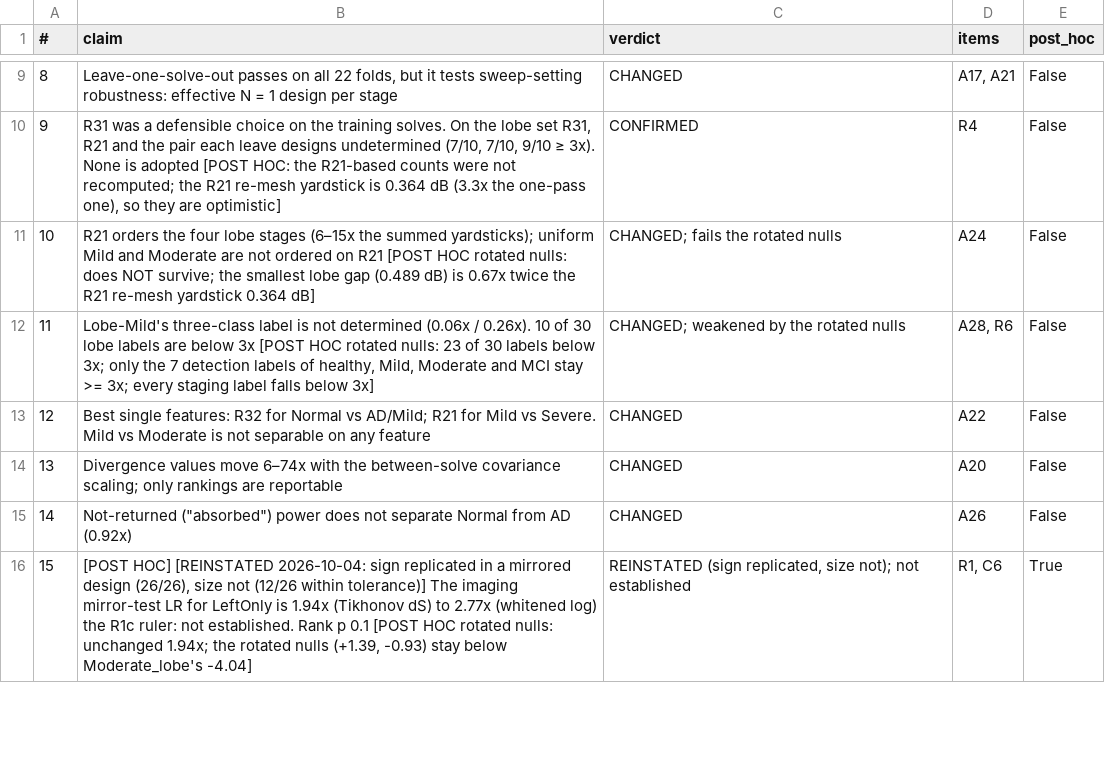
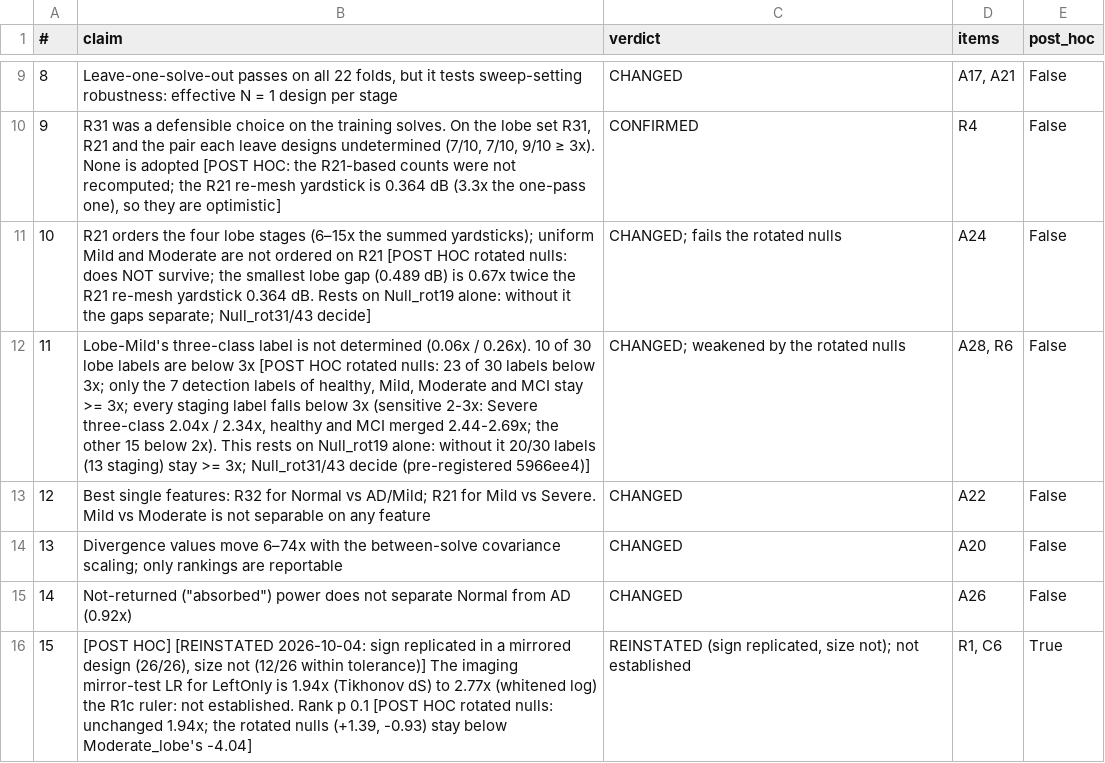
Before and after one commit to Jatin-IITB/MultiLayerImaging, a CSV file: results/05_lobe/review2/claims_round2.csv, drawn as a sheet; only a part is shown, gaps mark what is left out; the diff covers the shown part only.

```diff
--- a/results/05_lobe/review2/claims_round2.csv
+++ b/results/05_lobe/review2/claims_round2.csv
@@ -10,4 +10,4 @@
 9,"R31 was a defensible choice on the training solves. On the lobe set R31, R21 and the pair each leave designs undetermined (7/10, 7/10, 9/10 ≥ 3x). None is adopted [POST HOC: the R21-based counts were not recomputed; the R21 re-mesh yardstick is 0.364 dB (3.3x the one-pass one), so they are optimistic]",CONFIRMED,R4,False
-10,R21 orders the four lobe stages (6–15x the summed yardsticks); uniform Mild and Moderate are not ordered on R21 [POST HOC rotated nulls: does NOT survive; the smallest lobe gap (0.489 dB) is 0.67x twice the R21 re-mesh yardstick 0.364 dB],CHANGED; fails the rotated nulls,A24,False
-11,"Lobe-Mild's three-class label is not determined (0.06x / 0.26x). 10 of 30 lobe labels are below 3x [POST HOC rotated nulls: 23 of 30 labels below 3x; only the 7 detection labels of healthy, Mild, Moderate and MCI stay >= 3x; every staging label falls below 3x]",CHANGED; weakened by the rotated nulls,"A28, R6",False
+10,R21 orders the four lobe stages (6–15x the summed yardsticks); uniform Mild and Moderate are not ordered on R21 [POST HOC rotated nulls: does NOT survive; the smallest lobe gap (0.489 dB) is 0.67x twice the R21 re-mesh yardstick 0.364 dB. Rests on Null_rot19 alone: without it the gaps separate; Null_rot31/43 decide],CHANGED; fails the rotated nulls,A24,False
+11,"Lobe-Mild's three-class label is not determined (0.06x / 0.26x). 10 of 30 lobe labels are below 3x [POST HOC rotated nulls: 23 of 30 labels below 3x; only the 7 detection labels of healthy, Mild, Moderate and MCI stay >= 3x; every staging label falls below 3x (sensitive 2-3x: Severe three-class 2.04x / 2.34x, healthy and MCI merged 2.44-2.69x; the other 15 below 2x). This rests on Null_rot19 alone: without it 20/30 labels (13 staging) stay >= 3x; Null_rot31/43 decide (pre-registered 5966ee4)]",CHANGED; weakened by the rotated nulls,"A28, R6",False
 12,Best single features: R32 for Normal vs AD/Mild; R21 for Mild vs Severe. Mild vs Moderate is not separable on any feature,CHANGED,A22,False
```
Also changed, not shown: 4 edited cells elsewhere in this file, 3 other files.
